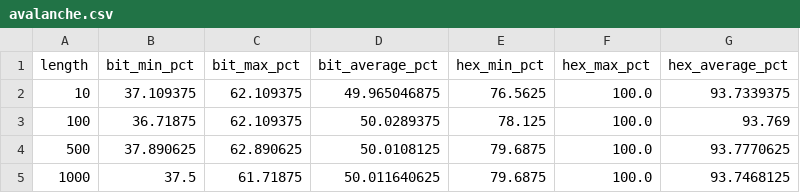
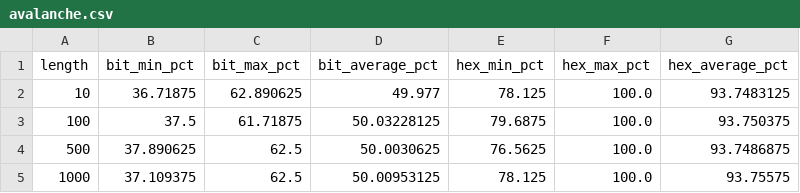
Before and after one commit to dragg000/blockchain-pirma-uzd, a CSV file: results/avalanche.csv, drawn as a sheet.

```diff
--- a/results/avalanche.csv
+++ b/results/avalanche.csv
@@ -1,5 +1,5 @@
 length,bit_min_pct,bit_max_pct,bit_average_pct,hex_min_pct,hex_max_pct,hex_average_pct
-10,37.109375,62.109375,49.965046875,76.5625,100.0,93.7339375
-100,36.71875,62.109375,50.0289375,78.125,100.0,93.769
-500,37.890625,62.890625,50.0108125,79.6875,100.0,93.7770625
-1000,37.5,61.71875,50.011640625,79.6875,100.0,93.7468125
+10,36.71875,62.890625,49.977,78.125,100.0,93.7483125
+100,37.5,61.71875,50.03228125,79.6875,100.0,93.750375
+500,37.890625,62.5,50.0030625,76.5625,100.0,93.7486875
+1000,37.109375,62.5,50.00953125,78.125,100.0,93.75575
```
Also changed, not shown: results/avalanche_histogram.csv, results/benchmark.csv, 8 other files.
